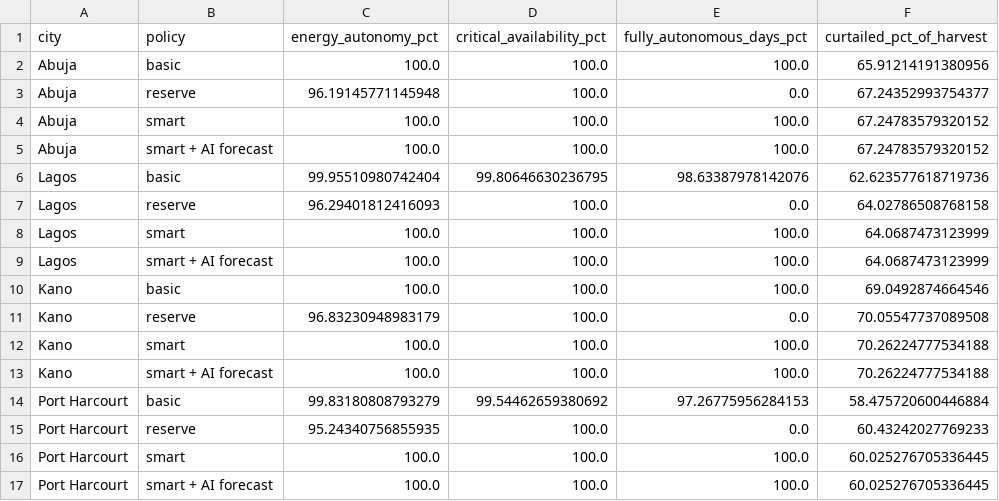
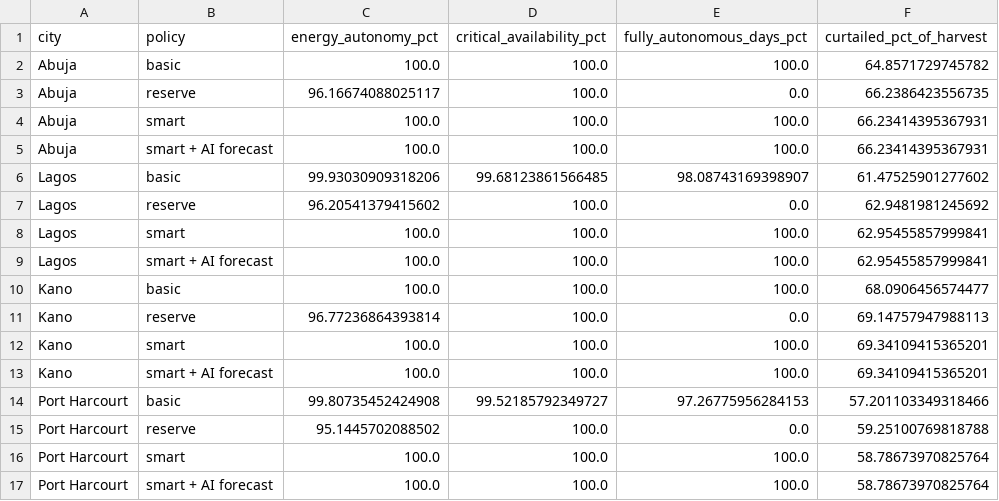
Before and after one commit to zameer-Gimba/radiocity-radiative-energy-harvesting, a CSV file: results/policy_comparison.csv, drawn as a sheet.

```diff
--- a/results/policy_comparison.csv
+++ b/results/policy_comparison.csv
@@ -1,17 +1,17 @@
 city,policy,energy_autonomy_pct,critical_availability_pct,fully_autonomous_days_pct,curtailed_pct_of_harvest
-Abuja,basic,100.0,100.0,100.0,65.91214191380956
-Abuja,reserve,96.19145771145948,100.0,0.0,67.24352993754377
-Abuja,smart,100.0,100.0,100.0,67.24783579320152
-Abuja,smart + AI forecast,100.0,100.0,100.0,67.24783579320152
-Lagos,basic,99.95510980742404,99.80646630236795,98.63387978142076,62.623577618719736
-Lagos,reserve,96.29401812416093,100.0,0.0,64.02786508768158
-Lagos,smart,100.0,100.0,100.0,64.0687473123999
-Lagos,smart + AI forecast,100.0,100.0,100.0,64.0687473123999
-Kano,basic,100.0,100.0,100.0,69.0492874664546
-Kano,reserve,96.83230948983179,100.0,0.0,70.05547737089508
-Kano,smart,100.0,100.0,100.0,70.26224777534188
-Kano,smart + AI forecast,100.0,100.0,100.0,70.26224777534188
-Port Harcourt,basic,99.83180808793279,99.54462659380692,97.26775956284153,58.475720600446884
-Port Harcourt,reserve,95.24340756855935,100.0,0.0,60.43242027769233
-Port Harcourt,smart,100.0,100.0,100.0,60.025276705336445
-Port Harcourt,smart + AI forecast,100.0,100.0,100.0,60.025276705336445
+Abuja,basic,100.0,100.0,100.0,64.8571729745782
+Abuja,reserve,96.16674088025117,100.0,0.0,66.2386423556735
+Abuja,smart,100.0,100.0,100.0,66.23414395367931
+Abuja,smart + AI forecast,100.0,100.0,100.0,66.23414395367931
+Lagos,basic,99.93030909318206,99.68123861566485,98.08743169398907,61.47525901277602
+Lagos,reserve,96.20541379415602,100.0,0.0,62.9481981245692
+Lagos,smart,100.0,100.0,100.0,62.95455857999841
+Lagos,smart + AI forecast,100.0,100.0,100.0,62.95455857999841
+Kano,basic,100.0,100.0,100.0,68.0906456574477
+Kano,reserve,96.77236864393814,100.0,0.0,69.14757947988113
+Kano,smart,100.0,100.0,100.0,69.34109415365201
+Kano,smart + AI forecast,100.0,100.0,100.0,69.34109415365201
+Port Harcourt,basic,99.80735452424908,99.52185792349727,97.26775956284153,57.201103349318466
+Port Harcourt,reserve,95.1445702088502,100.0,0.0,59.25100769818788
+Port Harcourt,smart,100.0,100.0,100.0,58.78673970825764
+Port Harcourt,smart + AI forecast,100.0,100.0,100.0,58.78673970825764
```
Also changed, not shown: results/autonomy_matrix.csv, results/car_solar_range.csv, 15 other files.
